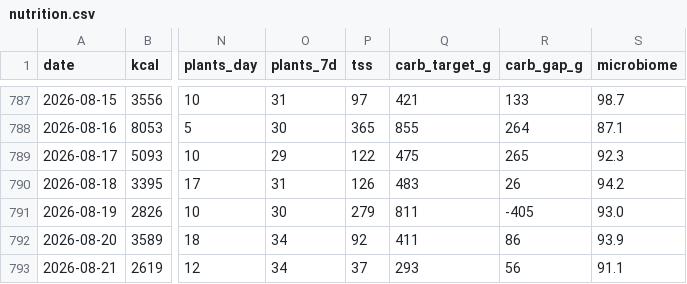
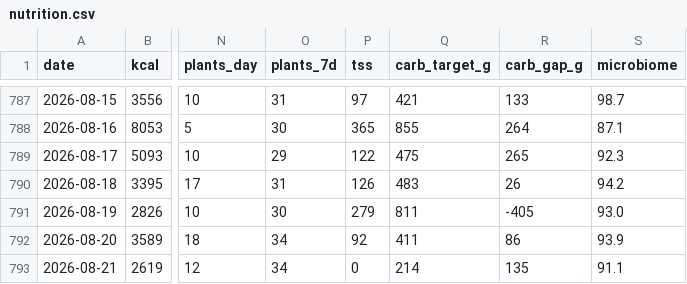
Before and after one commit to micmer-git/micmer-git.github.io, a CSV file: vita/cibo/data/nutrition.csv, drawn as a sheet; only a part is shown, gaps mark what is left out; the diff names each change by its address in the sheet, - before the commit and + after, or states it on an @@ line.

```diff
--- a/vita/cibo/data/nutrition.csv
+++ b/vita/cibo/data/nutrition.csv
-P793 (tss): 37
+P793 (tss): 0
-Q793 (carb_target_g): 293
+Q793 (carb_target_g): 214
-R793 (carb_gap_g): 56
+R793 (carb_gap_g): 135
```
Also changed, not shown: 3 other files.
